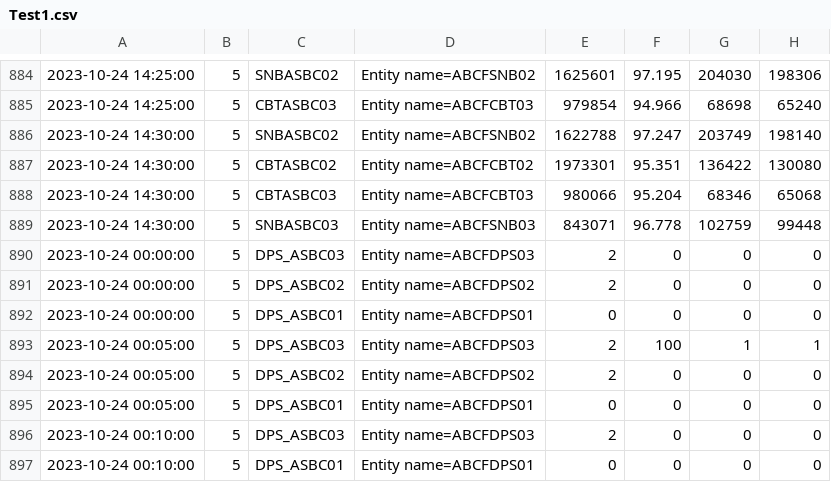
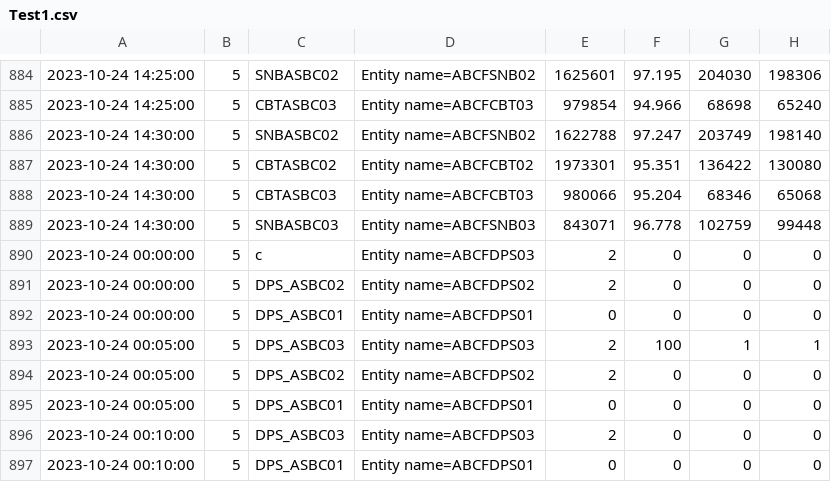
Before and after one commit to alfarafimaulana/HW.KPI_Tools, a CSV file: Test1.csv, drawn as a sheet; only a part is shown, gaps mark what is left out; the diff names each change by its address in the sheet, - before the commit and + after, or states it on an @@ line.

```diff
--- a/Test1.csv
+++ b/Test1.csv
-C890: DPS_ASBC03
+C890: c
```
Also changed, not shown: 6 other files.
